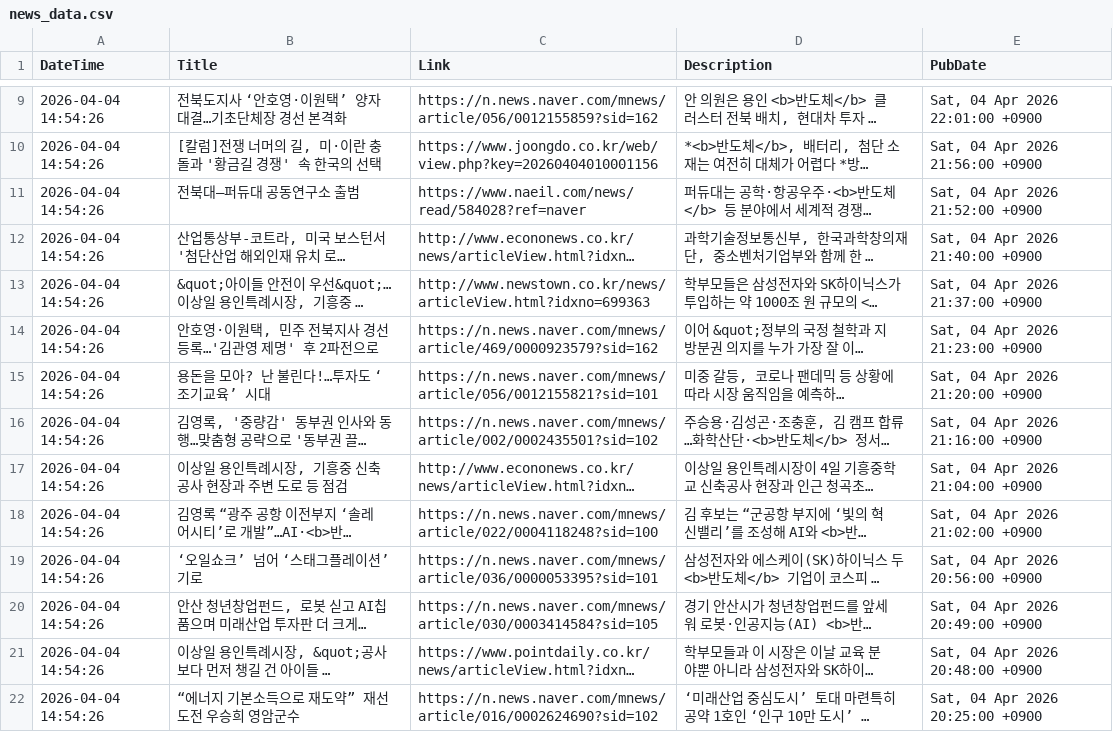
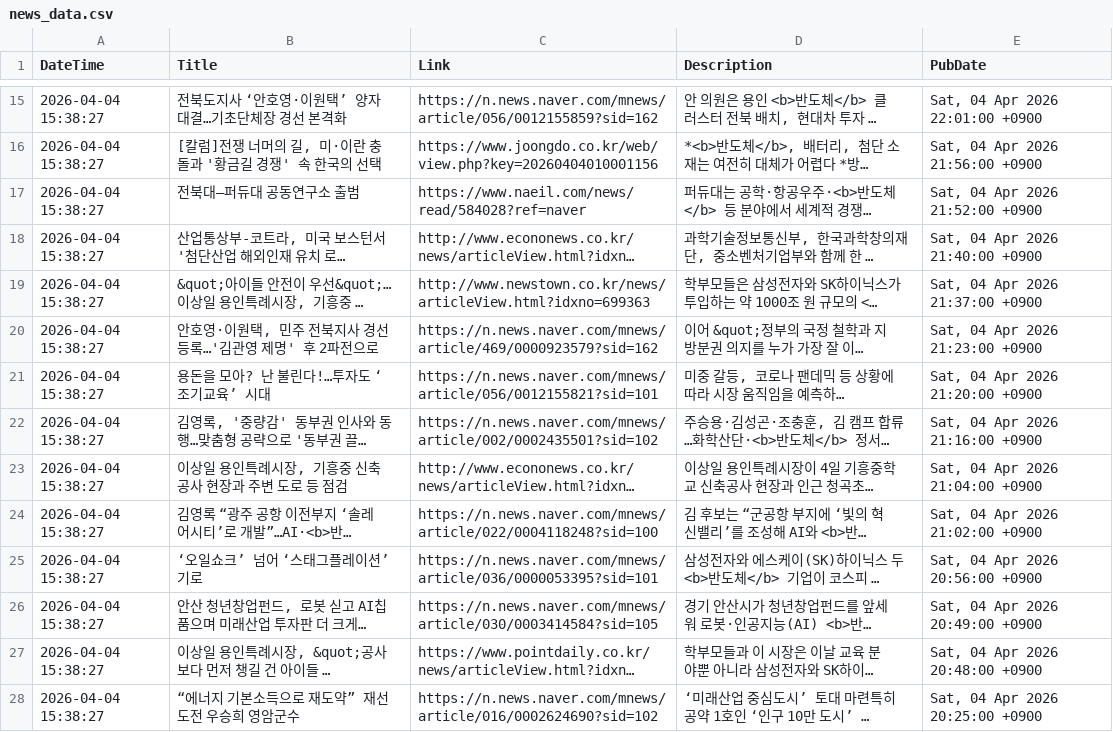
Before and after one commit to jjurijang/semiconductor_news, a CSV file: news_data.csv, drawn as a sheet; only a part is shown, gaps mark what is left out; long unchanged cells end in …; addresses are those after the commit; the diff covers the shown part only; the diff names each change by its address in the sheet, - before the commit and + after, or states it on an @@ line.

```diff
--- a/news_data.csv
+++ b/news_data.csv
-A15:A28 (DateTime): 2026-04-04 14:54:26
+A15:A28 (DateTime): 2026-04-04 15:38:27
```
Also changed, not shown: 6 added rows, 6 removed rows and 30 edited cells elsewhere in this file.
